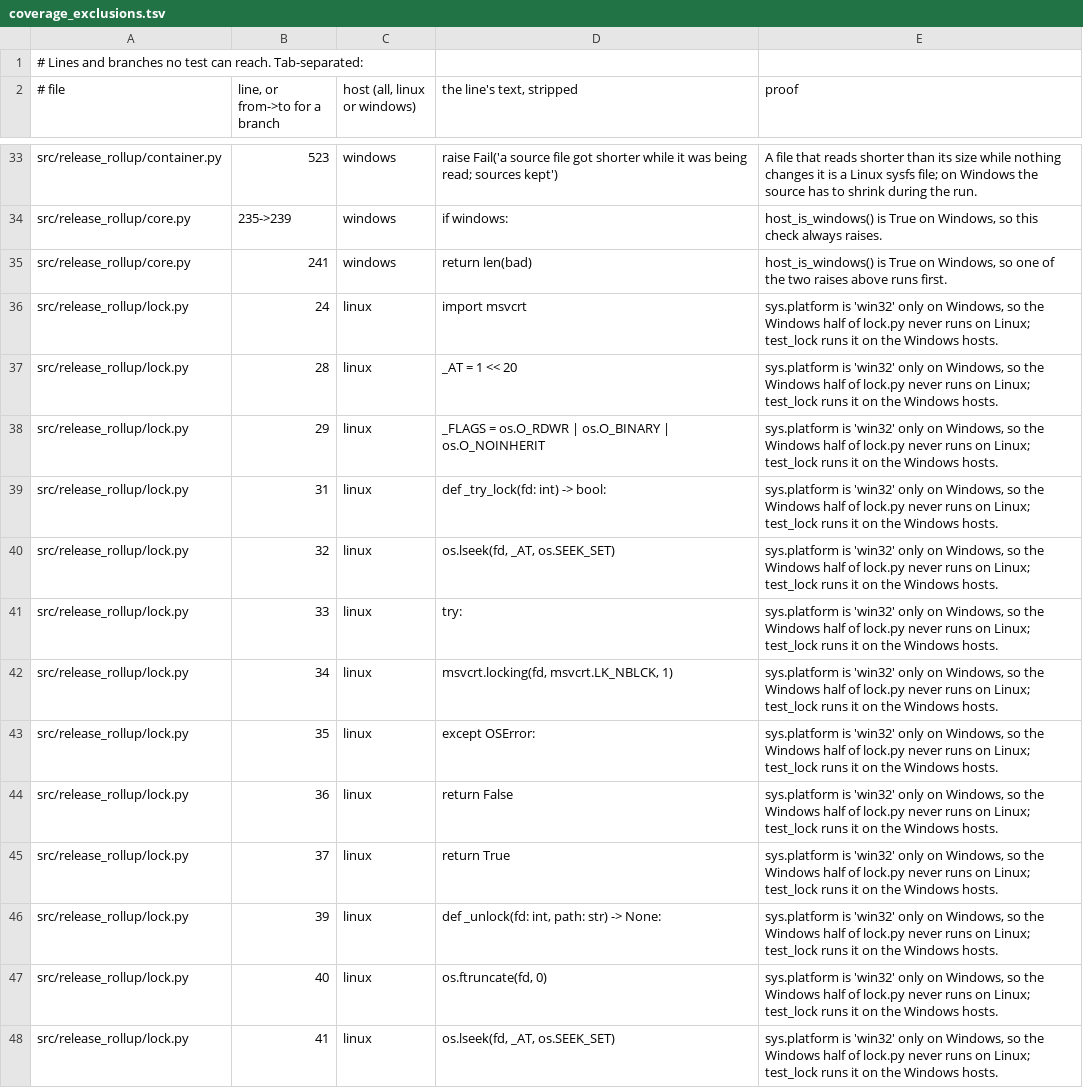
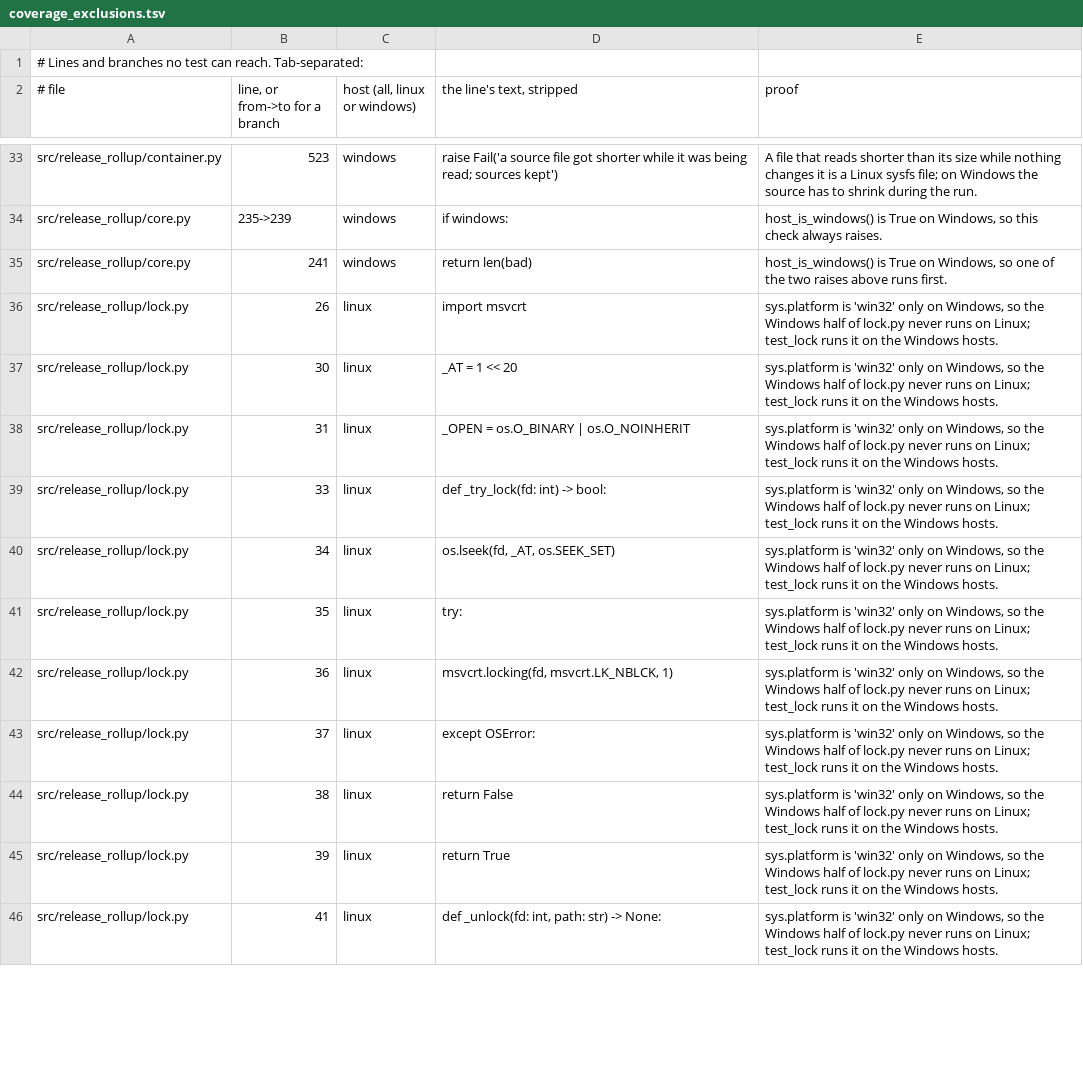
Before and after one commit to Ghost-Hackers/release-rollup, a TSV file: tools/coverage_exclusions.tsv, drawn as a sheet; only a part is shown, gaps mark what is left out; the diff covers the shown part only.

Commit message:
Check the run lock with read access only, so a shared folder works
The lock file was made 0o600 and an existing one opened read-write, so in a
folder two users share only the file's owner could open it. A killed run of
one user then blocked the other for good with Permission denied, and a live
lock showed that error instead of naming the run that held it.

An existing lock file is now opened read-only to test the lock. When the lock
is free, the run removes the old file and makes its own (0o640). If the
removal is refused, as in a sticky folder or for a read-only file on Windows,
the run stops and says the file has to be removed by hand.

Fixes #166

```diff
--- a/tools/coverage_exclusions.tsv
+++ b/tools/coverage_exclusions.tsv
@@ -35,14 +35,12 @@ src/release_rollup/core.py	235->239	windows	if windows:	host_is_windows() is Tru
 src/release_rollup/core.py	241	windows	return len(bad)	host_is_windows() is True on Windows, so one of the two raises above runs first.
-src/release_rollup/lock.py	24	linux	import msvcrt	sys.platform is 'win32' only on Windows, so the Windows half of lock.py never runs on Linux; test_lock runs it on the Windows hosts.
-src/release_rollup/lock.py	28	linux	_AT = 1 << 20	sys.platform is 'win32' only on Windows, so the Windows half of lock.py never runs on Linux; test_lock runs it on the Windows hosts.
-src/release_rollup/lock.py	29	linux	_FLAGS = os.O_RDWR | os.O_BINARY | os.O_NOINHERIT	sys.platform is 'win32' only on Windows, so the Windows half of lock.py never runs on Linux; test_lock runs it on the Windows hosts.
-src/release_rollup/lock.py	31	linux	def _try_lock(fd: int) -> bool:	sys.platform is 'win32' only on Windows, so the Windows half of lock.py never runs on Linux; test_lock runs it on the Windows hosts.
-src/release_rollup/lock.py	32	linux	os.lseek(fd, _AT, os.SEEK_SET)	sys.platform is 'win32' only on Windows, so the Windows half of lock.py never runs on Linux; test_lock runs it on the Windows hosts.
-src/release_rollup/lock.py	33	linux	try:	sys.platform is 'win32' only on Windows, so the Windows half of lock.py never runs on Linux; test_lock runs it on the Windows hosts.
-src/release_rollup/lock.py	34	linux	msvcrt.locking(fd, msvcrt.LK_NBLCK, 1)	sys.platform is 'win32' only on Windows, so the Windows half of lock.py never runs on Linux; test_lock runs it on the Windows hosts.
-src/release_rollup/lock.py	35	linux	except OSError:	sys.platform is 'win32' only on Windows, so the Windows half of lock.py never runs on Linux; test_lock runs it on the Windows hosts.
-src/release_rollup/lock.py	36	linux	return False	sys.platform is 'win32' only on Windows, so the Windows half of lock.py never runs on Linux; test_lock runs it on the Windows hosts.
-src/release_rollup/lock.py	37	linux	return True	sys.platform is 'win32' only on Windows, so the Windows half of lock.py never runs on Linux; test_lock runs it on the Windows hosts.
-src/release_rollup/lock.py	39	linux	def _unlock(fd: int, path: str) -> None:	sys.platform is 'win32' only on Windows, so the Windows half of lock.py never runs on Linux; test_lock runs it on the Windows hosts.
-src/release_rollup/lock.py	40	linux	os.ftruncate(fd, 0)	sys.platform is 'win32' only on Windows, so the Windows half of lock.py never runs on Linux; test_lock runs it on the Windows hosts.
-src/release_rollup/lock.py	41	linux	os.lseek(fd, _AT, os.SEEK_SET)	sys.platform is 'win32' only on Windows, so the Windows half of lock.py never runs on Linux; test_lock runs it on the Windows hosts.
+src/release_rollup/lock.py	26	linux	import msvcrt	sys.platform is 'win32' only on Windows, so the Windows half of lock.py never runs on Linux; test_lock runs it on the Windows hosts.
+src/release_rollup/lock.py	30	linux	_AT = 1 << 20	sys.platform is 'win32' only on Windows, so the Windows half of lock.py never runs on Linux; test_lock runs it on the Windows hosts.
+src/release_rollup/lock.py	31	linux	_OPEN = os.O_BINARY | os.O_NOINHERIT	sys.platform is 'win32' only on Windows, so the Windows half of lock.py never runs on Linux; test_lock runs it on the Windows hosts.
+src/release_rollup/lock.py	33	linux	def _try_lock(fd: int) -> bool:	sys.platform is 'win32' only on Windows, so the Windows half of lock.py never runs on Linux; test_lock runs it on the Windows hosts.
+src/release_rollup/lock.py	34	linux	os.lseek(fd, _AT, os.SEEK_SET)	sys.platform is 'win32' only on Windows, so the Windows half of lock.py never runs on Linux; test_lock runs it on the Windows hosts.
+src/release_rollup/lock.py	35	linux	try:	sys.platform is 'win32' only on Windows, so the Windows half of lock.py never runs on Linux; test_lock runs it on the Windows hosts.
+src/release_rollup/lock.py	36	linux	msvcrt.locking(fd, msvcrt.LK_NBLCK, 1)	sys.platform is 'win32' only on Windows, so the Windows half of lock.py never runs on Linux; test_lock runs it on the Windows hosts.
+src/release_rollup/lock.py	37	linux	except OSError:	sys.platform is 'win32' only on Windows, so the Windows half of lock.py never runs on Linux; test_lock runs it on the Windows hosts.
+src/release_rollup/lock.py	38	linux	return False	sys.platform is 'win32' only on Windows, so the Windows half of lock.py never runs on Linux; test_lock runs it on the Windows hosts.
+src/release_rollup/lock.py	39	linux	return True	sys.platform is 'win32' only on Windows, so the Windows half of lock.py never runs on Linux; test_lock runs it on the Windows hosts.
+src/release_rollup/lock.py	41	linux	def _unlock(fd: int, path: str) -> None:	sys.platform is 'win32' only on Windows, so the Windows half of lock.py never runs on Linux; test_lock runs it on the Windows hosts.
```
Also changed, not shown: 19 added rows, 4 removed rows and 31 edited cells elsewhere in this file, 5 other files.
